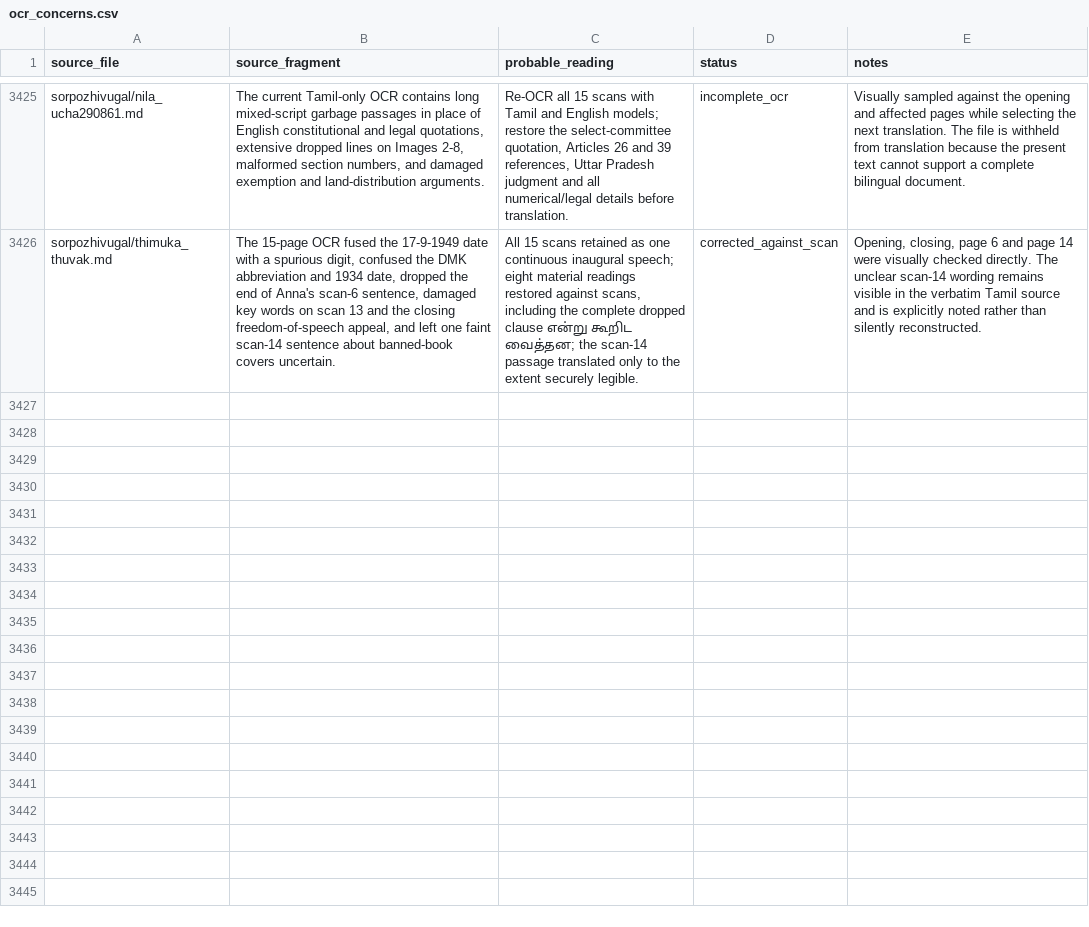
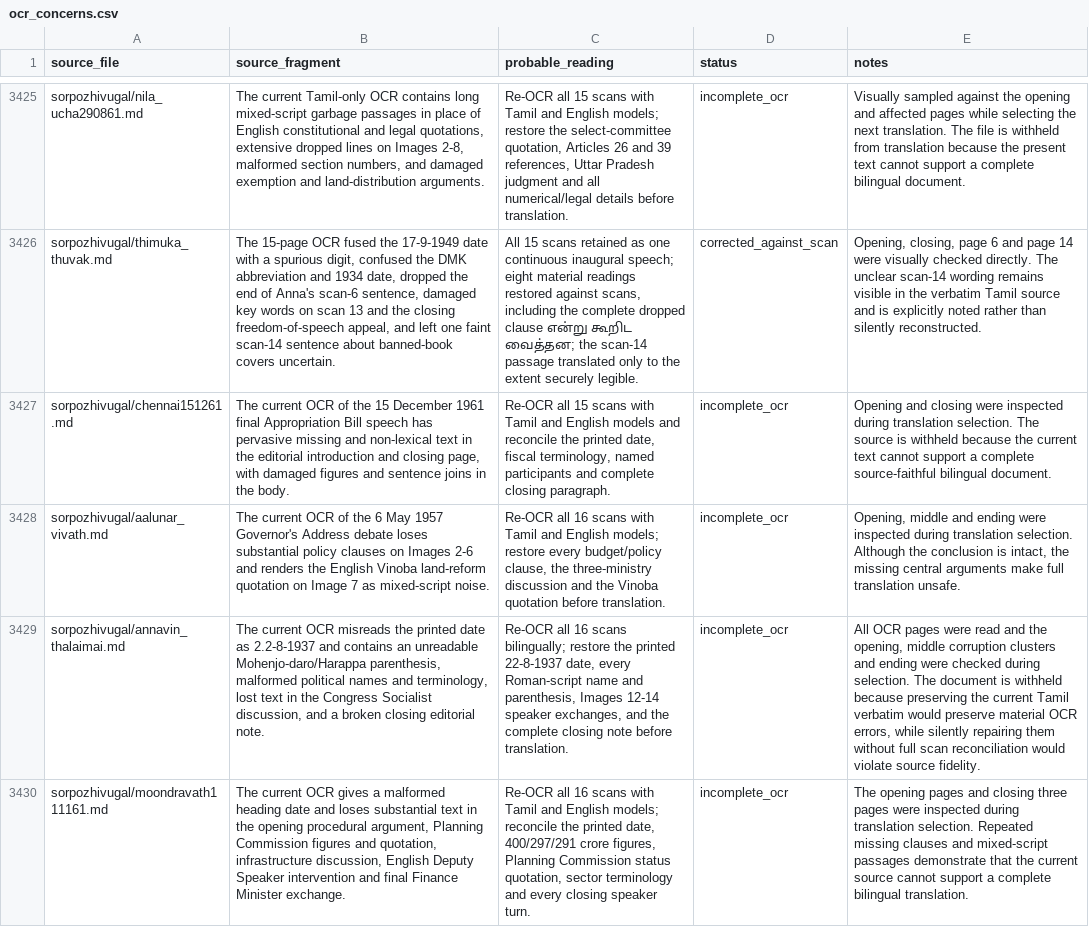
Before and after one commit to pugazg/anna-corpus, a CSV file: outputs/annavin_text_extractor/translated_contents/_translation_state/ocr_concerns.csv, drawn as a sheet; only a part is shown, gaps mark what is left out; the diff names each change by its address in the sheet, - before the commit and + after, or states it on an @@ line.

Commit message:
Classify four damaged OCR speeches

```diff
--- a/outputs/annavin_text_extractor/translated_contents/_translation_state/ocr_concerns.csv
+++ b/outputs/annavin_text_extractor/translated_contents/_translation_state/ocr_concerns.csv
+row 3427: sorpozhivugal/chennai151261.md | The current OCR of the 15 December 1961 final Appropriation Bill speech has pervasive missing and non-lexical text in the editorial introduction and closing page, with damaged figures and sentence joins in the body. | Re-OCR all 15 scans with Tamil and English models and reconcile the printed date, fiscal terminology, named participants and complete closing paragraph. | incomplete_ocr | Opening and closing were inspected during translation selection. The source is withheld because the current text cannot support a complete source-faithful bilingual document.
+row 3428: sorpozhivugal/aalunar_vivath.md | The current OCR of the 6 May 1957 Governor's Address debate loses substantial policy clauses on Images 2-6 and renders the English Vinoba land-reform quotation on Image 7 as mixed-script noise. | Re-OCR all 16 scans with Tamil and English models; restore every budget/policy clause, the three-ministry discussion and the Vinoba quotation before translation. | incomplete_ocr | Opening, middle and ending were inspected during translation selection. Although the conclusion is intact, the missing central arguments make full translation unsafe.
+row 3429: sorpozhivugal/annavin_thalaimai.md | The current OCR misreads the printed date as 2.2-8-1937 and contains an unreadable Mohenjo-daro/Harappa parenthesis, malformed political names and terminology, lost text in the Congress Socialist discussion, and a broken closing editorial note. | Re-OCR all 16 scans bilingually; restore the printed 22-8-1937 date, every Roman-script name and parenthesis, Images 12-14 speaker exchanges, and the complete closing note before translation. | incomplete_ocr | All OCR pages were read and the opening, middle corruption clusters and ending were checked during selection. The document is withheld because preserving the current Tamil verbatim would preserve material OCR errors, while silently repairing them without full scan reconciliation would violate source fidelity.
+row 3430: sorpozhivugal/moondravath111161.md | The current OCR gives a malformed heading date and loses substantial text in the opening procedural argument, Planning Commission figures and quotation, infrastructure discussion, English Deputy Speaker intervention and final Finance Minister exchange. | Re-OCR all 16 scans with Tamil and English models; reconcile the printed date, 400/297/291 crore figures, Planning Commission status quotation, sector terminology and every closing speaker turn. | incomplete_ocr | The opening pages and closing three pages were inspected during translation selection. Repeated missing clauses and mixed-script passages demonstrate that the current source cannot support a complete bilingual translation.
```
Also changed, not shown: outputs/annavin_text_extractor/translated_contents/_translation_state/needs_source_recovery.csv, 3 other files.
